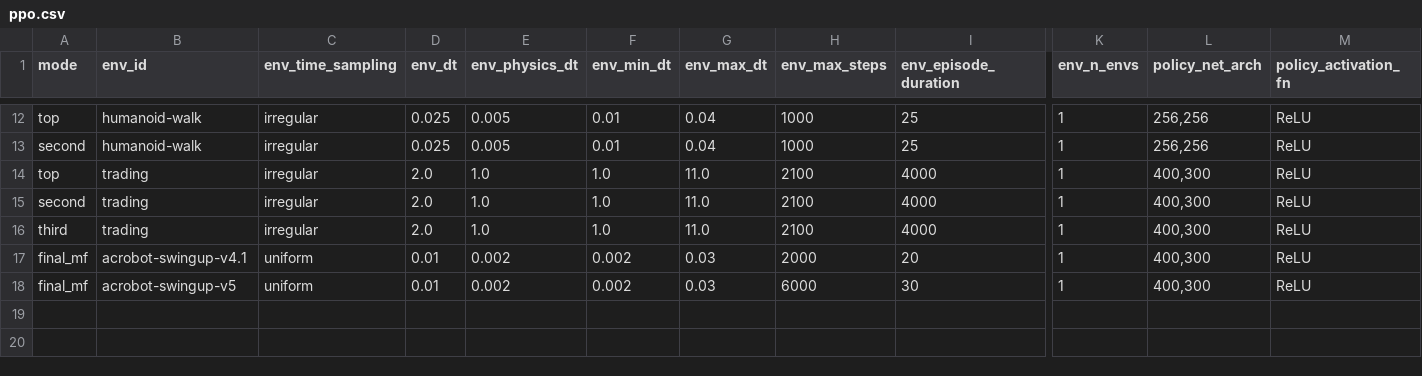
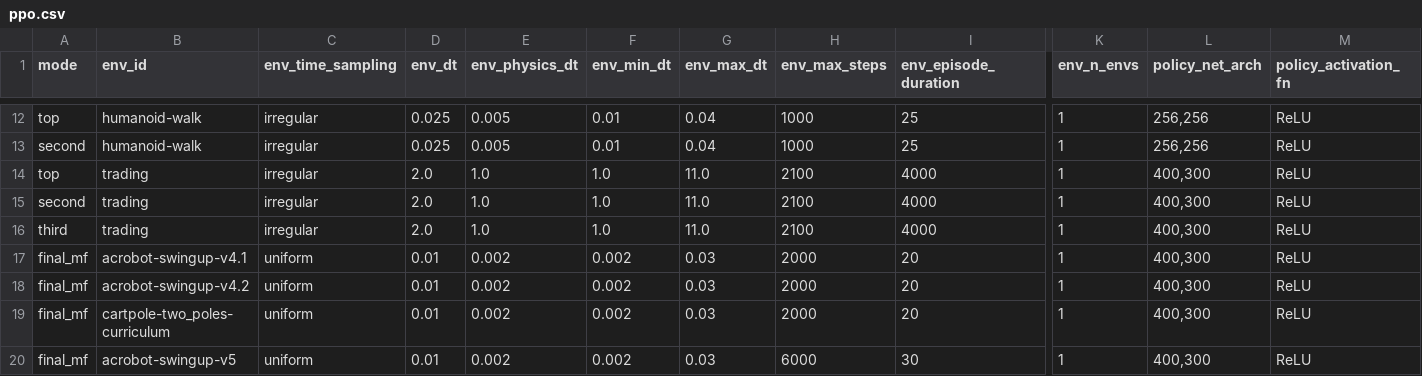
Before and after one commit to sebale16/ct-rl, a CSV file: benchmarks/hyperparams/ppo.csv, drawn as a sheet; only a part is shown, gaps mark what is left out; rows hold the shown columns only; the diff names each change by its address in the sheet, - before the commit and + after, or states it on an @@ line.

```diff
--- a/benchmarks/hyperparams/ppo.csv
+++ b/benchmarks/hyperparams/ppo.csv
+row 18: final_mf | acrobot-swingup-v4.2 | uniform | 0.01 | 0.002 | 0.002 | 0.03 | 2000 | 20 | 1 | 400,300 | ReLU
+row 19: final_mf | cartpole-two_poles-curriculum | uniform | 0.01 | 0.002 | 0.002 | 0.03 | 2000 | 20 | 1 | 400,300 | ReLU
```
Also changed, not shown: benchmarks/hyperparams/sac.csv, 13 other files.
